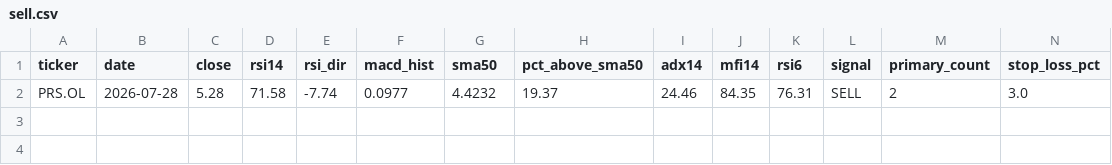
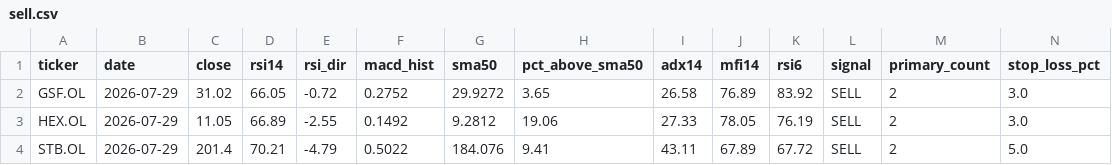
Before and after one commit to keresell-coder/oslo-screener, a CSV file: sell.csv, drawn as a sheet; only a part is shown; removed rows and columns are numbered as before the commit, all else as after; rows hold the shown columns only; the diff names each change by its address in the sheet, - before the commit and + after, or states it on an @@ line.

```diff
--- a/sell.csv
+++ b/sell.csv
-row 2: PRS.OL | 2026-07-28 | 5.28 | 71.58 | -7.74 | 0.0977 | 4.4232 | 19.37 | 24.46 | 84.35 | 76.31 | SELL | 2 | 3.0
+row 2: GSF.OL | 2026-07-29 | 31.02 | 66.05 | -0.72 | 0.2752 | 29.9272 | 3.65 | 26.58 | 76.89 | 83.92 | SELL | 2 | 3.0
+row 3: HEX.OL | 2026-07-29 | 11.05 | 66.89 | -2.55 | 0.1492 | 9.2812 | 19.06 | 27.33 | 78.05 | 76.19 | SELL | 2 | 3.0
+row 4: STB.OL | 2026-07-29 | 201.4 | 70.21 | -4.79 | 0.5022 | 184.076 | 9.41 | 43.11 | 67.89 | 67.72 | SELL | 2 | 5.0
```
Also changed, not shown: buy.csv, latest.csv, 4 other files.
